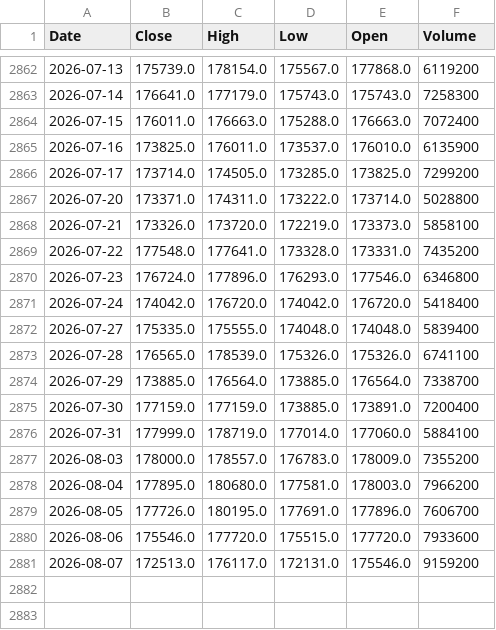
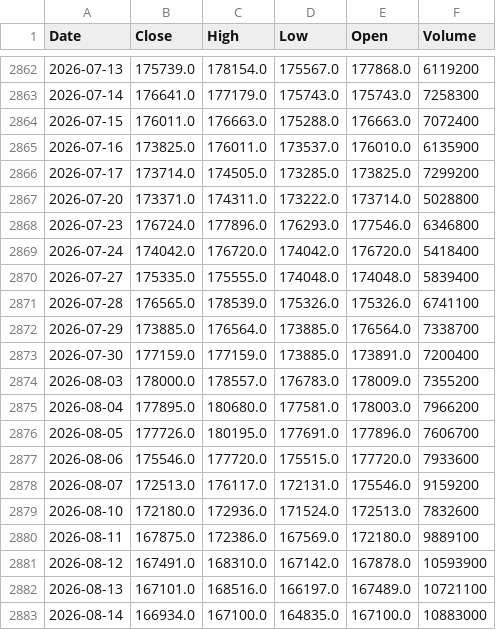
Before and after one commit to JoaoViccctor/pipeline-financas-bacen, a CSV file: data/raw/ibovespa.csv, drawn as a sheet; only a part is shown, gaps mark what is left out.

```diff
--- a/data/raw/ibovespa.csv
+++ b/data/raw/ibovespa.csv
@@ -2867,4 +2867,2 @@ Date,Close,High,Low,Open,Volume
 2026-07-20,173371.0,174311.0,173222.0,173714.0,5028800
-2026-07-21,173326.0,173720.0,172219.0,173373.0,5858100
-2026-07-22,177548.0,177641.0,173328.0,173331.0,7435200
 2026-07-23,176724.0,177896.0,176293.0,177546.0,6346800
@@ -2875,3 +2873,2 @@ Date,Close,High,Low,Open,Volume
 2026-07-30,177159.0,177159.0,173885.0,173891.0,7200400
-2026-07-31,177999.0,178719.0,177014.0,177060.0,5884100
 2026-08-03,178000.0,178557.0,176783.0,178009.0,7355200
@@ -2881 +2878,6 @@ Date,Close,High,Low,Open,Volume
 2026-08-07,172513.0,176117.0,172131.0,175546.0,9159200
+2026-08-10,172180.0,172936.0,171524.0,172513.0,7832600
+2026-08-11,167875.0,172386.0,167569.0,172180.0,9889100
+2026-08-12,167491.0,168310.0,167142.0,167878.0,10593900
+2026-08-13,167101.0,168516.0,166197.0,167489.0,10721100
+2026-08-14,166934.0,167100.0,164835.0,167100.0,10883000
```
Also changed, not shown: data/raw/cdi.csv, data/raw/ipca.csv, 2 other files.
